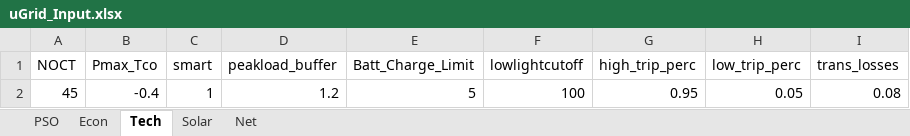
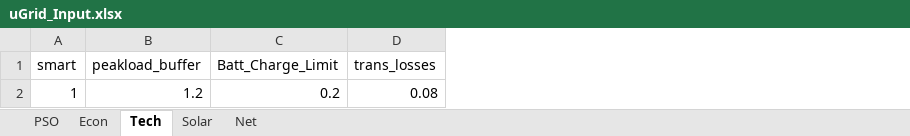
Before and after one commit to onepowerLS/uGrid_uGridNet, an Excel workbook: uGrid/uGrid_Input.xlsx, sheet Tech, drawn as a sheet; values as stored, in another font and other column widths than the file's, no borders; removed rows and columns are numbered as before the commit, all else as after; the diff names each change by its address in the sheet, - before the commit and + after, or states it on an @@ line.

```diff
--- a/uGrid/uGrid_Input.xlsx (sheet Tech)
+++ b/uGrid/uGrid_Input.xlsx (sheet Tech)
-column A (NOCT), row 2: 45
-column B (Pmax_Tco), row 2: -0.4
-column F (lowlightcutoff), row 2: 100
-column G (high_trip_perc), row 2: 0.95
-column H (low_trip_perc), row 2: 0.05
-C2 (Batt_Charge_Limit): 5
+C2 (Batt_Charge_Limit): 0.2
```
Also changed, not shown: sheet Net, sheet PSO, 4 other files.
